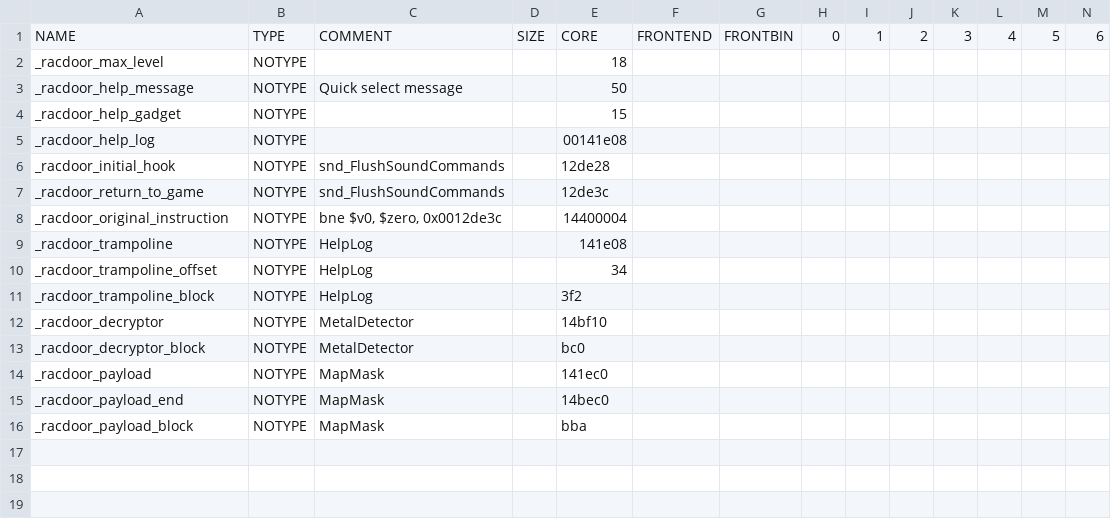
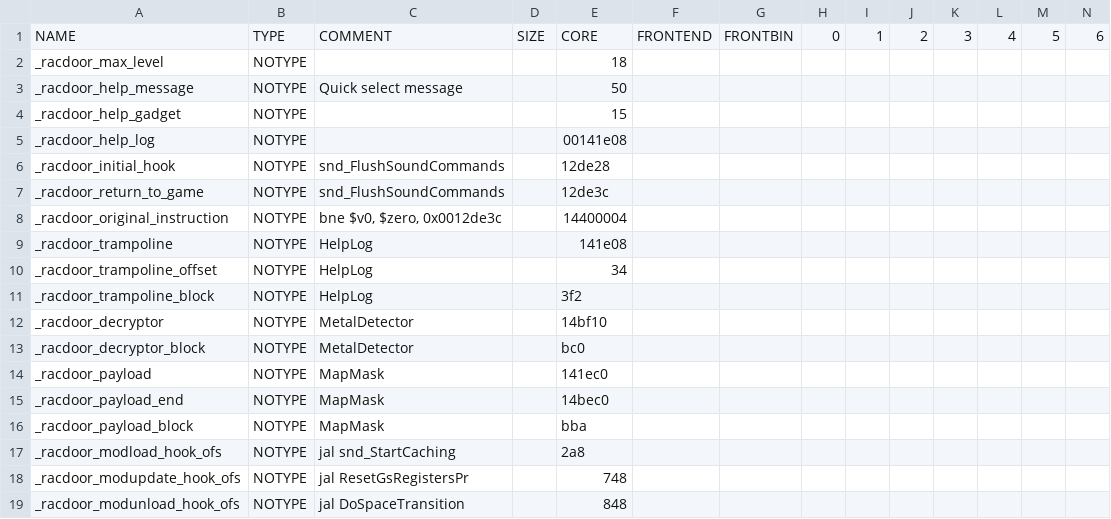
Before and after one commit to chaoticgd/racdoor, a CSV file: tables/racdoor.SCES-50916.csv, drawn as a sheet; only a part is shown; rows hold the shown columns only; the diff names each change by its address in the sheet, - before the commit and + after, or states it on an @@ line.

```diff
--- a/tables/racdoor.SCES-50916.csv
+++ b/tables/racdoor.SCES-50916.csv
+row 17: _racdoor_modload_hook_ofs | NOTYPE | jal snd_StartCaching |  | 2a8
+row 18: _racdoor_modupdate_hook_ofs | NOTYPE | jal ResetGsRegistersPr |  | 748
+row 19: _racdoor_modunload_hook_ofs | NOTYPE | jal DoSpaceTransition |  | 848
```
Also changed, not shown: tables/misc.SCES-50916.csv, 11 other files.
